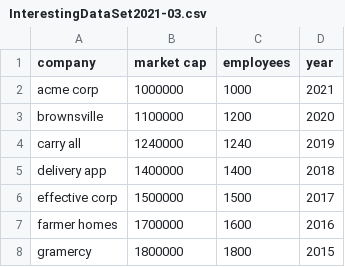
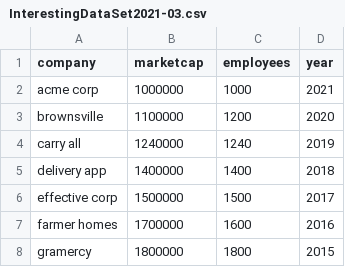
Before and after one commit to ChungMasterFlex/data, a CSV file: InterestingDataSet2021-03.csv, drawn as a sheet.

Commit message:
Add files via upload

```diff
--- a/InterestingDataSet2021-03.csv
+++ b/InterestingDataSet2021-03.csv
@@ -1,2 +1,2 @@
-company,market cap,employees,year
+company,marketcap,employees,year
 acme corp,1000000,1000,2021
```
